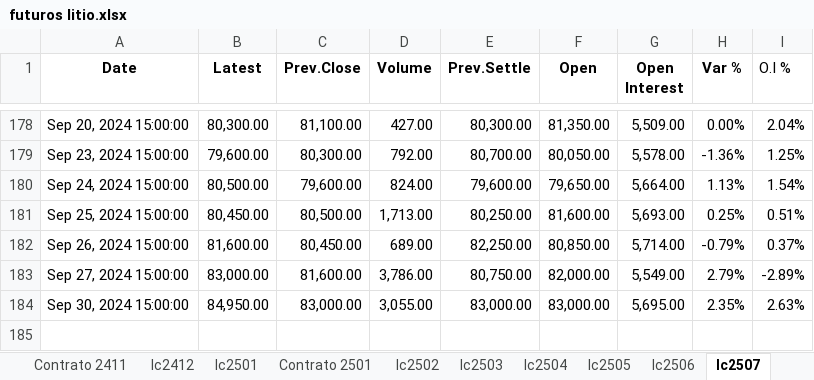
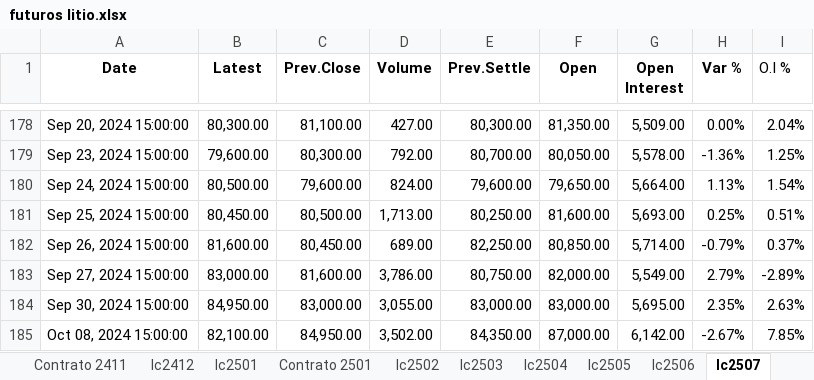
Before and after one commit to mherrerab21/Litio-APP, an Excel workbook: futuros litio.xlsx, sheet lc2507, drawn as a sheet; only a part is shown, gaps mark what is left out; values as stored, in another font and other column widths than the file's, no borders; conditional formats not drawn; the diff names each change by its address in the sheet, - before the commit and + after, or states it on an @@ line.

```diff
--- a/futuros litio.xlsx (sheet lc2507)
+++ b/futuros litio.xlsx (sheet lc2507)
+row 185: Oct 08, 2024 15:00:00 | 82,100.00 | 84,950.00 | 3,502.00 | 84,350.00 | 87,000.00 | 6,142.00 | -2.67% | 7.85%
```
Also changed, not shown: sheet Market, sheet lc2509, sheet lc2508, sheet lc2506, sheet lc2502, sheet lc2505, 8 more sheets, other sheet tabs, charts or pictures.
